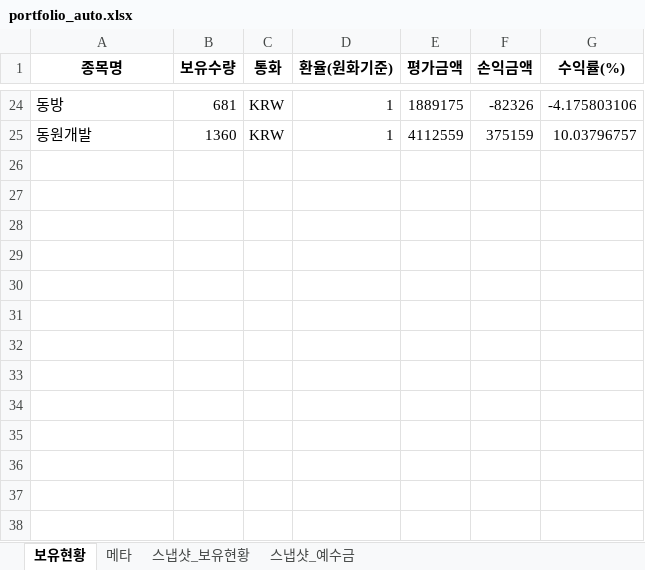
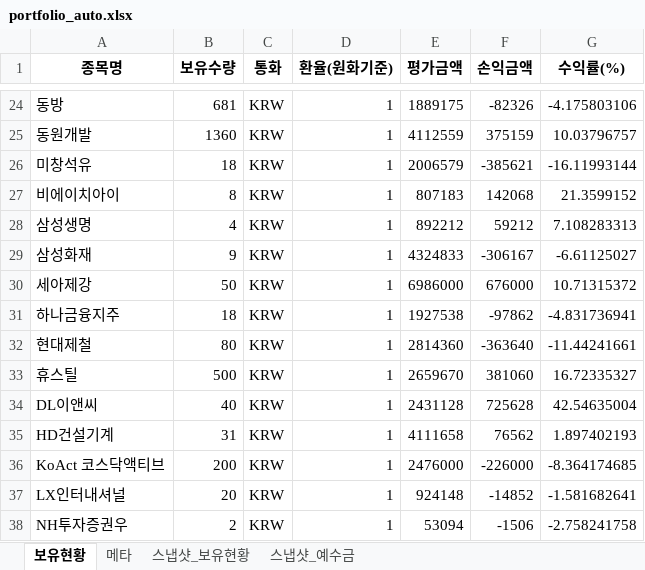
Before and after one commit to ssungjun83/invest_diary, an Excel workbook: portfolio_auto.xlsx, sheet 보유현황, drawn as a sheet; only a part is shown, gaps mark what is left out; values as stored, in another font and other column widths than the file's, no borders; the diff names each change by its address in the sheet, - before the commit and + after, or states it on an @@ line.

```diff
--- a/portfolio_auto.xlsx (sheet 보유현황)
+++ b/portfolio_auto.xlsx (sheet 보유현황)
+row 26: 미창석유 | 18 | KRW | 1 | 2006579 | -385621 | -16.11993144
+row 27: 비에이치아이 | 8 | KRW | 1 | 807183 | 142068 | 21.3599152
+row 28: 삼성생명 | 4 | KRW | 1 | 892212 | 59212 | 7.108283313
+row 29: 삼성화재 | 9 | KRW | 1 | 4324833 | -306167 | -6.61125027
+row 30: 세아제강 | 50 | KRW | 1 | 6986000 | 676000 | 10.71315372
+row 31: 하나금융지주 | 18 | KRW | 1 | 1927538 | -97862 | -4.831736941
+row 32: 현대제철 | 80 | KRW | 1 | 2814360 | -363640 | -11.44241661
+row 33: 휴스틸 | 500 | KRW | 1 | 2659670 | 381060 | 16.72335327
+row 34: DL이앤씨 | 40 | KRW | 1 | 2431128 | 725628 | 42.54635004
+row 35: HD건설기계 | 31 | KRW | 1 | 4111658 | 76562 | 1.897402193
+row 36: KoAct 코스닥액티브 | 200 | KRW | 1 | 2476000 | -226000 | -8.364174685
+row 37: LX인터내셔널 | 20 | KRW | 1 | 924148 | -14852 | -1.581682641
+row 38: NH투자증권우 | 2 | KRW | 1 | 53094 | -1506 | -2.758241758
```
Also changed, not shown: sheet 스냅샷_보유현황, sheet 메타, sheet 스냅샷_예수금.
